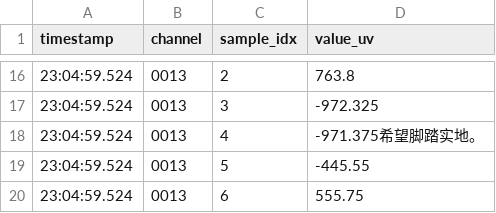
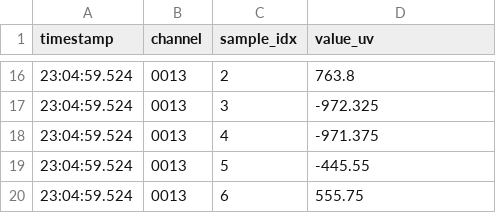
Before and after one commit to fire995/MuseApp0, a CSV file: backend/sleep_logs/raw_eeg_2026-03-05_23-04-59.csv, drawn as a sheet; only a part is shown, gaps mark what is left out.

```diff
--- a/backend/sleep_logs/raw_eeg_2026-03-05_23-04-59.csv
+++ b/backend/sleep_logs/raw_eeg_2026-03-05_23-04-59.csv
@@ -17,3 +17,3 @@ timestamp,channel,sample_idx,value_uv
 23:04:59.524,0013,3,-972.325
-23:04:59.524,0013,4,-971.375希望脚踏实地。
+23:04:59.524,0013,4,-971.375
 23:04:59.524,0013,5,-445.55
```
Also changed, not shown: 3 other files.
